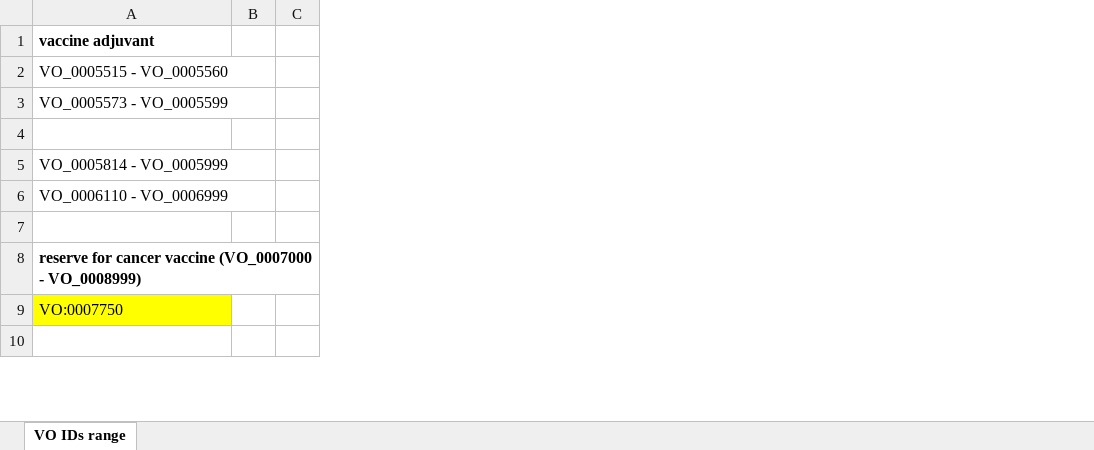
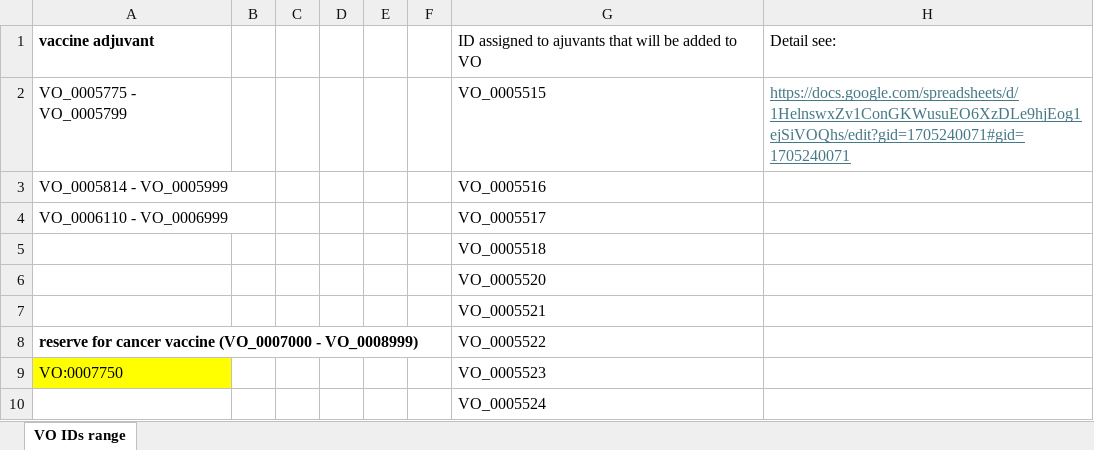
Before and after one commit to vaccineontology/VO, an Excel workbook: src/vo_new_terms_IDs.xlsx, sheet VO IDs range, drawn as a sheet; only a part is shown; values as stored, in another font and other column widths than the file's, no borders; removed rows and columns are numbered as before the commit, all else as after; the diff covers the shown part only; the diff names each change by its address in the sheet, - before the commit and + after, or states it on an @@ line.

```diff
--- a/src/vo_new_terms_IDs.xlsx (sheet VO IDs range)
+++ b/src/vo_new_terms_IDs.xlsx (sheet VO IDs range)
+column D, empty
+column E, empty
+column F, empty
+column G, rows 1-4: ID assigned to ajuvants that will be added to VO | VO_0005515 | VO_0005516 | VO_0005517; rows 7-10: VO_0005521 | VO_0005522 | VO_0005523 | VO_0005524
+column H, rows 1-2: Detail see: | https://docs.google.com/spreadsheets/d/1HelnswxZv1ConGKWusuEO6XzDLe9hjEog1ejSiVOQhs/edit?gid=1705240071#gid=1705240071
-A2: VO_0005515 - VO_0005560
+A2: VO_0005775 - VO_0005799
-row 3: VO_0005573 - VO_0005599
-row 4: (empty)
+row 5:  |  |  |  |  |  | VO_0005518
+row 6:  |  |  |  |  |  | VO_0005520
```
Also changed, not shown: 225 added rows elsewhere in this sheet, 6 other files.
